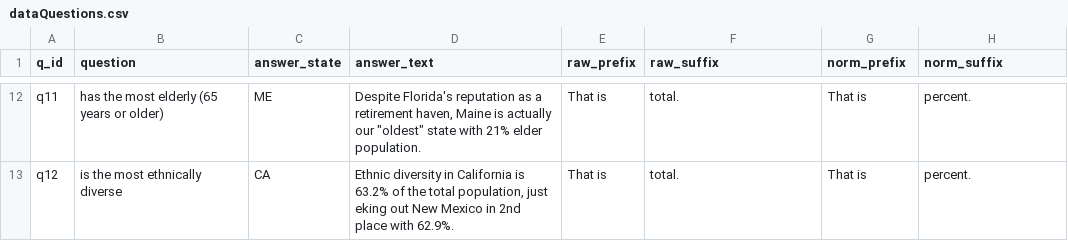
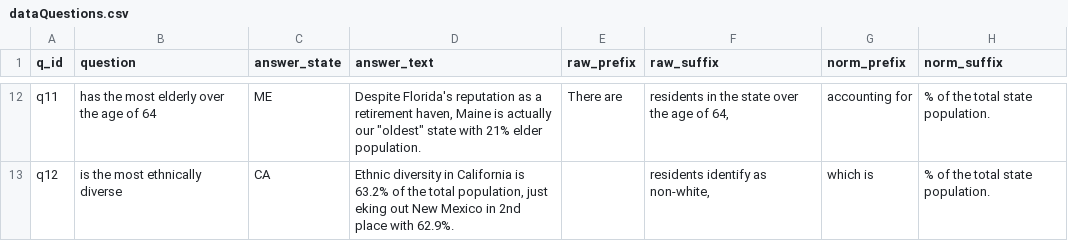
Before and after one commit to gscoob/GEOG575_Final, a CSV file: data/dataQuestions.csv, drawn as a sheet; only a part is shown, gaps mark what is left out; the diff covers the shown part only; the diff names each change by its address in the sheet, - before the commit and + after, or states it on an @@ line.

```diff
--- a/data/dataQuestions.csv
+++ b/data/dataQuestions.csv
-B12 (question): has the most elderly (65 years or older)
+B12 (question): has the most elderly over the age of 64
-E12 (raw_prefix): That is
+E12 (raw_prefix): There are
-F12 (raw_suffix): total.
+F12 (raw_suffix): residents in the state over the age of 64,
-G12 (norm_prefix): That is
+G12 (norm_prefix): accounting for
-H12:H13 (norm_suffix): percent.
+H12:H13 (norm_suffix): % of the total state population.
-E13 (raw_prefix): That is
+E13 (raw_prefix): (empty)
-F13 (raw_suffix): total.
+F13 (raw_suffix): residents identify as non-white,
-G13 (norm_prefix): That is
+G13 (norm_prefix): which is
```
Also changed, not shown: 36 edited cells elsewhere in this file, data/dataAnswers.csv, 2 other files.
